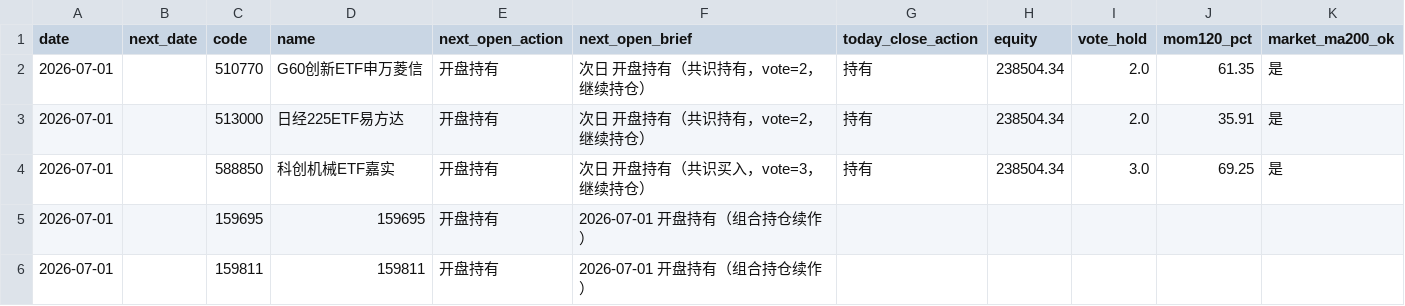
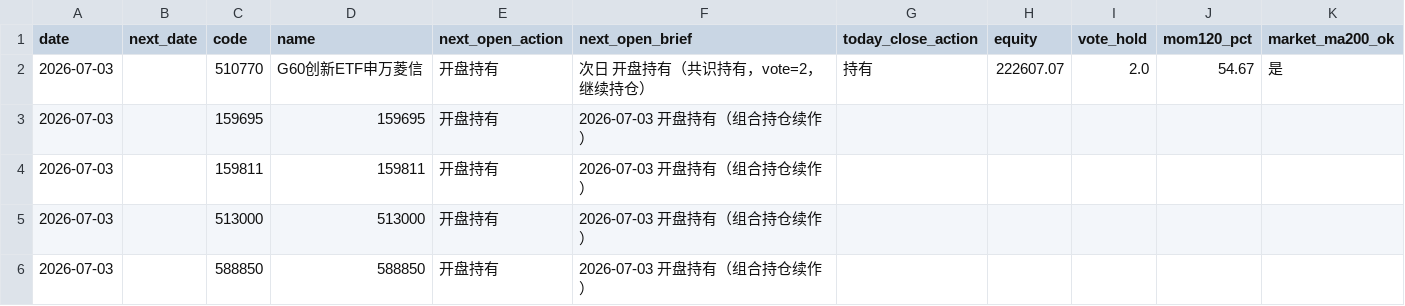
Before and after one commit to eclatnest/etf-consensus, a CSV file: published/daily/next_open_actions.csv, drawn as a sheet.

```diff
--- a/published/daily/next_open_actions.csv
+++ b/published/daily/next_open_actions.csv
@@ -1,6 +1,6 @@
 date,next_date,code,name,next_open_action,next_open_brief,today_close_action,equity,vote_hold,mom120_pct,market_ma200_ok
-2026-07-01,,510770,G60创新ETF申万菱信,开盘持有,次日 开盘持有（共识持有，vote=2，继续持仓）,持有,238504.34,2.0,61.35,是
-2026-07-01,,513000,日经225ETF易方达,开盘持有,次日 开盘持有（共识持有，vote=2，继续持仓）,持有,238504.34,2.0,35.91,是
-2026-07-01,,588850,科创机械ETF嘉实,开盘持有,次日 开盘持有（共识买入，vote=3，继续持仓）,持有,238504.34,3.0,69.25,是
-2026-07-01,,159695,159695,开盘持有,2026-07-01 开盘持有（组合持仓续作）,,,,,
-2026-07-01,,159811,159811,开盘持有,2026-07-01 开盘持有（组合持仓续作）,,,,,
+2026-07-03,,510770,G60创新ETF申万菱信,开盘持有,次日 开盘持有（共识持有，vote=2，继续持仓）,持有,222607.07,2.0,54.67,是
+2026-07-03,,159695,159695,开盘持有,2026-07-03 开盘持有（组合持仓续作）,,,,,
+2026-07-03,,159811,159811,开盘持有,2026-07-03 开盘持有（组合持仓续作）,,,,,
+2026-07-03,,513000,513000,开盘持有,2026-07-03 开盘持有（组合持仓续作）,,,,,
+2026-07-03,,588850,588850,开盘持有,2026-07-03 开盘持有（组合持仓续作）,,,,,
```
Also changed, not shown: published/daily/portfolio_snapshot.csv, published/daily/portfolio_summary.csv, 5 other files.
